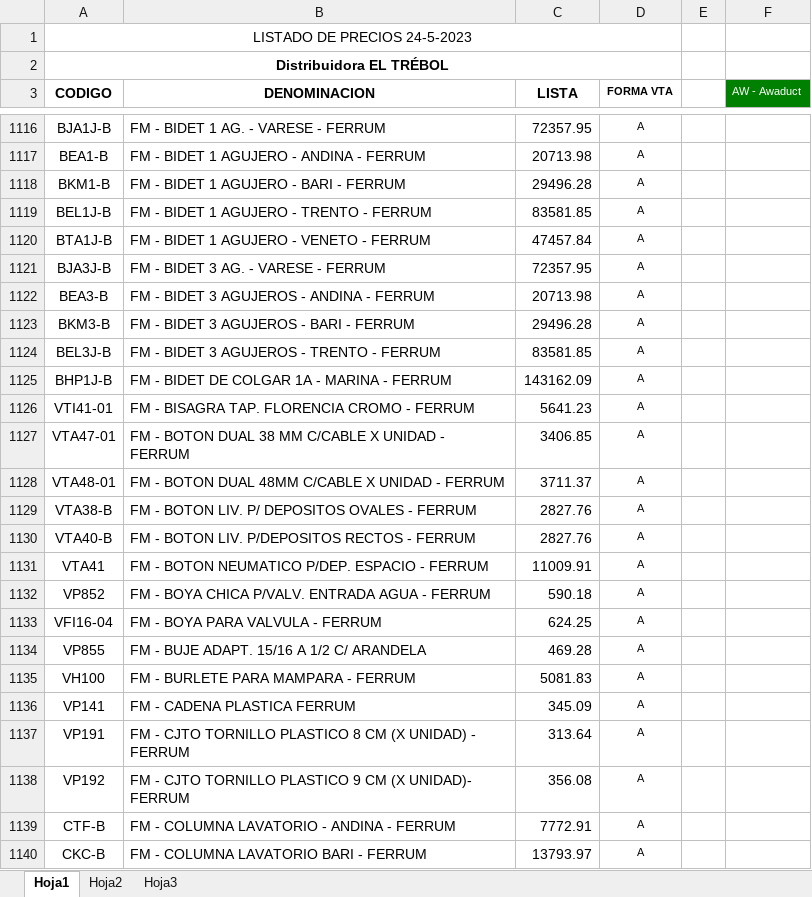
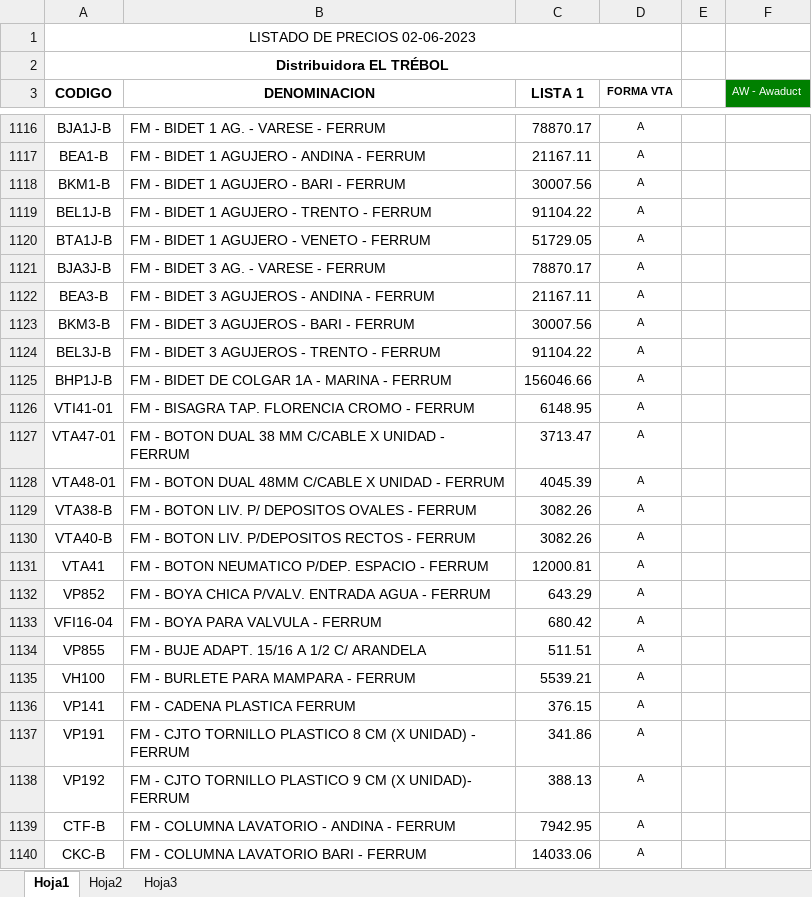
Before and after one commit to jerojimenez17/sanitarios-backend, an Excel workbook: excel-files/trebol.xlsx, sheet Hoja1, drawn as a sheet; only a part is shown, gaps mark what is left out; values as stored, in another font and other column widths than the file's, no borders; charts and pictures not drawn; the diff covers the shown part only; the diff names each change by its address in the sheet, - before the commit and + after, or states it on an @@ line.

```diff
--- a/excel-files/trebol.xlsx (sheet Hoja1)
+++ b/excel-files/trebol.xlsx (sheet Hoja1)
-A1 (CODIGO): LISTADO DE PRECIOS 24-5-2023
+A1 (CODIGO): LISTADO DE PRECIOS 02-06-2023
-C3: LISTA
+C3: LISTA 1
-C1116 (LISTA 1): 72357.95
+C1116 (LISTA 1): 78870.17
-C1117 (LISTA 1): 20713.98
+C1117 (LISTA 1): 21167.11
-C1118 (LISTA 1): 29496.28
+C1118 (LISTA 1): 30007.56
-C1119 (LISTA 1): 83581.85
+C1119 (LISTA 1): 91104.22
-C1120 (LISTA 1): 47457.84
+C1120 (LISTA 1): 51729.05
-C1121 (LISTA 1): 72357.95
+C1121 (LISTA 1): 78870.17
-C1122 (LISTA 1): 20713.98
+C1122 (LISTA 1): 21167.11
-C1123 (LISTA 1): 29496.28
+C1123 (LISTA 1): 30007.56
-C1124 (LISTA 1): 83581.85
+C1124 (LISTA 1): 91104.22
-C1125 (LISTA 1): 143162.09
+C1125 (LISTA 1): 156046.66
-C1126 (LISTA 1): 5641.23
+C1126 (LISTA 1): 6148.95
-C1127 (LISTA 1): 3406.85
+C1127 (LISTA 1): 3713.47
-C1128 (LISTA 1): 3711.37
+C1128 (LISTA 1): 4045.39
-C1129:C1130 (LISTA 1): 2827.76
+C1129:C1130 (LISTA 1): 3082.26
-C1131 (LISTA 1): 11009.91
+C1131 (LISTA 1): 12000.81
-C1132 (LISTA 1): 590.18
+C1132 (LISTA 1): 643.29
-C1133 (LISTA 1): 624.25
+C1133 (LISTA 1): 680.42
-C1134 (LISTA 1): 469.28
+C1134 (LISTA 1): 511.51
-C1135 (LISTA 1): 5081.83
+C1135 (LISTA 1): 5539.21
-C1136 (LISTA 1): 345.09
+C1136 (LISTA 1): 376.15
-C1137 (LISTA 1): 313.64
+C1137 (LISTA 1): 341.86
-C1138 (LISTA 1): 356.08
+C1138 (LISTA 1): 388.13
-C1139 (LISTA 1): 7772.91
+C1139 (LISTA 1): 7942.95
-C1140 (LISTA 1): 13793.97
+C1140 (LISTA 1): 14033.06
```
Also changed, not shown: 1117 edited cells elsewhere in this sheet, charts or pictures.
